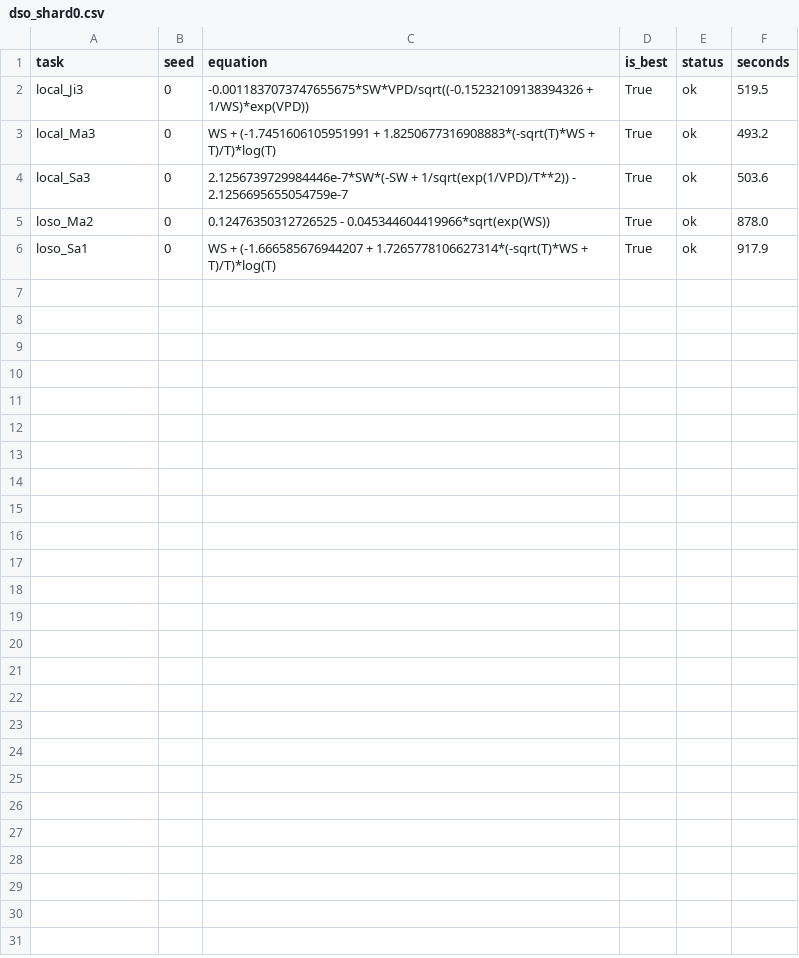
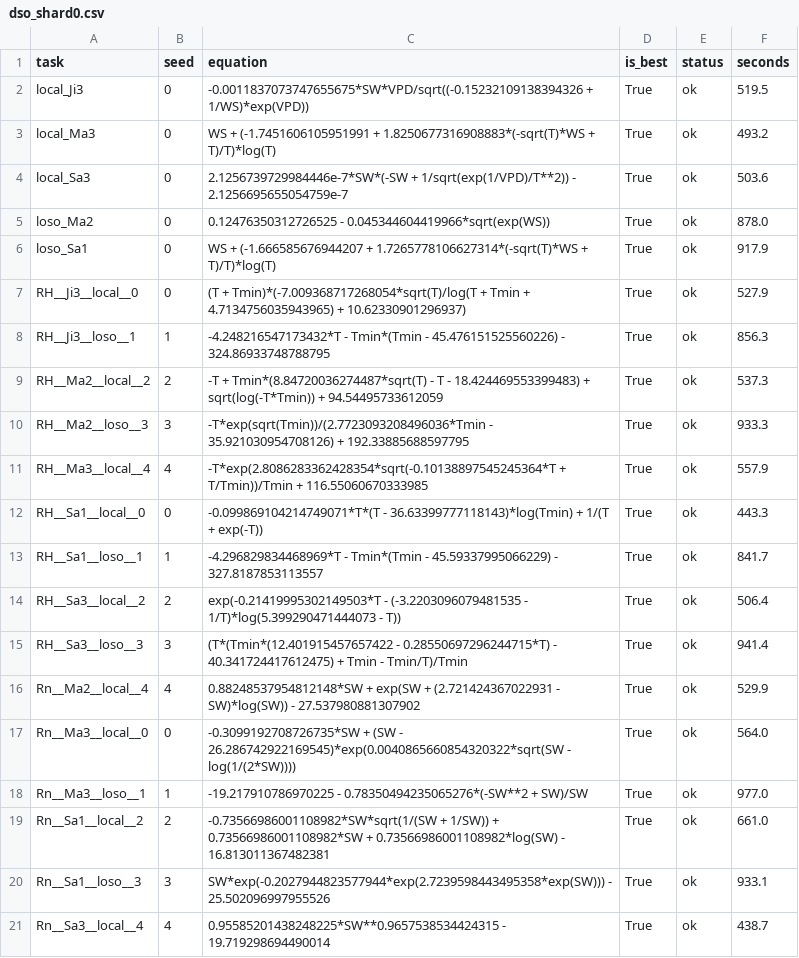
Before and after one commit to sanxin90-sys/sr-paper, a CSV file: closure_exp021/exp032/dso_shard0.csv, drawn as a sheet; the diff names each change by its address in the sheet, - before the commit and + after, or states it on an @@ line.

```diff
--- a/closure_exp021/exp032/dso_shard0.csv
+++ b/closure_exp021/exp032/dso_shard0.csv
+row 7: RH__Ji3__local__0 | 0 | (T + Tmin)*(-7.009368717268054*sqrt(T)/log(T + Tmin + 4.7134756035943965) + 10.62330901296937) | True | ok | 527.9
+row 8: RH__Ji3__loso__1 | 1 | -4.248216547173432*T - Tmin*(Tmin - 45.476151525560226) - 324.86933748788795 | True | ok | 856.3
+row 9: RH__Ma2__local__2 | 2 | -T + Tmin*(8.84720036274487*sqrt(T) - T - 18.424469553399483) + sqrt(log(-T*Tmin)) + 94.54495733612059 | True | ok | 537.3
+row 10: RH__Ma2__loso__3 | 3 | -T*exp(sqrt(Tmin))/(2.7723093208496036*Tmin - 35.921030954708126) + 192.33885688597795 | True | ok | 933.3
+row 11: RH__Ma3__local__4 | 4 | -T*exp(2.8086283362428354*sqrt(-0.10138897545245364*T + T/Tmin))/Tmin + 116.55060670333985 | True | ok | 557.9
+row 12: RH__Sa1__local__0 | 0 | -0.099869104214749071*T*(T - 36.63399777118143)*log(Tmin) + 1/(T + exp(-T)) | True | ok | 443.3
+row 13: RH__Sa1__loso__1 | 1 | -4.296829834468969*T - Tmin*(Tmin - 45.59337995066229) - 327.8187853113557 | True | ok | 841.7
+row 14: RH__Sa3__local__2 | 2 | exp(-0.21419995302149503*T - (-3.2203096079481535 - 1/T)*log(5.399290471444073 - T)) | True | ok | 506.4
+row 15: RH__Sa3__loso__3 | 3 | (T*(Tmin*(12.401915457657422 - 0.28550697296244715*T) - 40.341724417612475) + Tmin - Tmin/T)/Tmin | True | ok | 941.4
+row 16: Rn__Ma2__local__4 | 4 | 0.88248537954812148*SW + exp(SW + (2.721424367022931 - SW)*log(SW)) - 27.537980881307902 | True | ok | 529.9
+row 17: Rn__Ma3__local__0 | 0 | -0.3099192708726735*SW + (SW - 26.286742922169545)*exp(0.0040865660854320322*sqrt(SW - log(1/(2*SW)))) | True | ok | 564.0
+row 18: Rn__Ma3__loso__1 | 1 | -19.217910786970225 - 0.78350494235065276*(-SW**2 + SW)/SW | True | ok | 977.0
+row 19: Rn__Sa1__local__2 | 2 | -0.73566986001108982*SW*sqrt(1/(SW + 1/SW)) + 0.73566986001108982*SW + 0.73566986001108982*log(SW) - 16.813011367482381 | True | ok | 661.0
+row 20: Rn__Sa1__loso__3 | 3 | SW*exp(-0.2027944823577944*exp(2.7239598443495358*exp(SW))) - 25.502096997955526 | True | ok | 933.1
+row 21: Rn__Sa3__local__4 | 4 | 0.95585201438248225*SW**0.9657538534424315 - 19.719298694490014 | True | ok | 438.7
```
Also changed, not shown: closure_exp021/exp032/dso_shard1.csv, closure_exp021/exp032/dso_shard2.csv, 3 other files.
